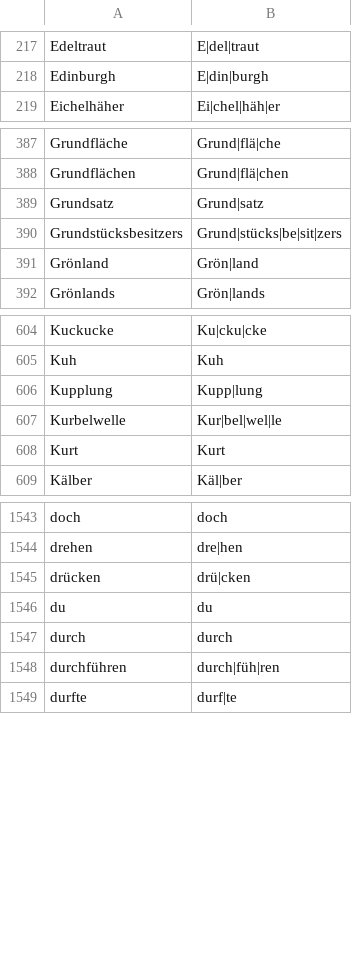
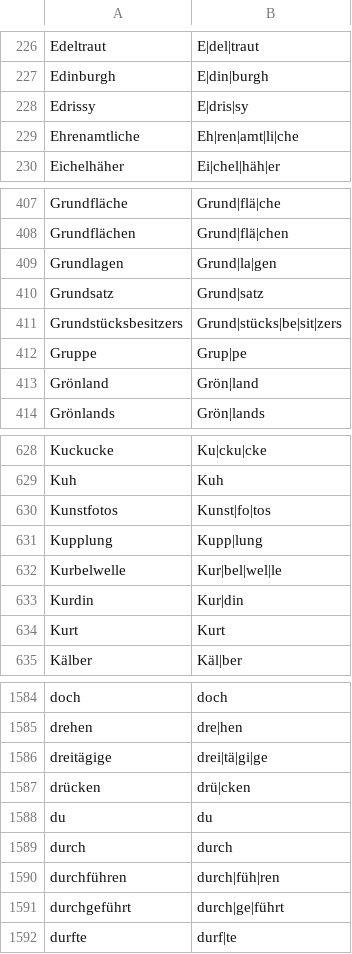
Before and after one commit to mxrn/germanSyllableCount, a CSV file: syllabified_words/_full_list.csv, drawn as a sheet; only a part is shown, gaps mark what is left out; the diff covers the shown part only; the diff names each change by its address in the sheet, - before the commit and + after, or states it on an @@ line.

```diff
--- a/syllabified_words/_full_list.csv
+++ b/syllabified_words/_full_list.csv
+row 228: Edrissy | E|dris|sy
+row 229: Ehrenamtliche | Eh|ren|amt|li|che
+row 409: Grundlagen | Grund|la|gen
+row 412: Gruppe | Grup|pe
+row 630: Kunstfotos | Kunst|fo|tos
+row 633: Kurdin | Kur|din
+row 1586: dreitägige | drei|tä|gi|ge
+row 1591: durchgeführt | durch|ge|führt
```
Also changed, not shown: 55 added rows elsewhere in this file.
